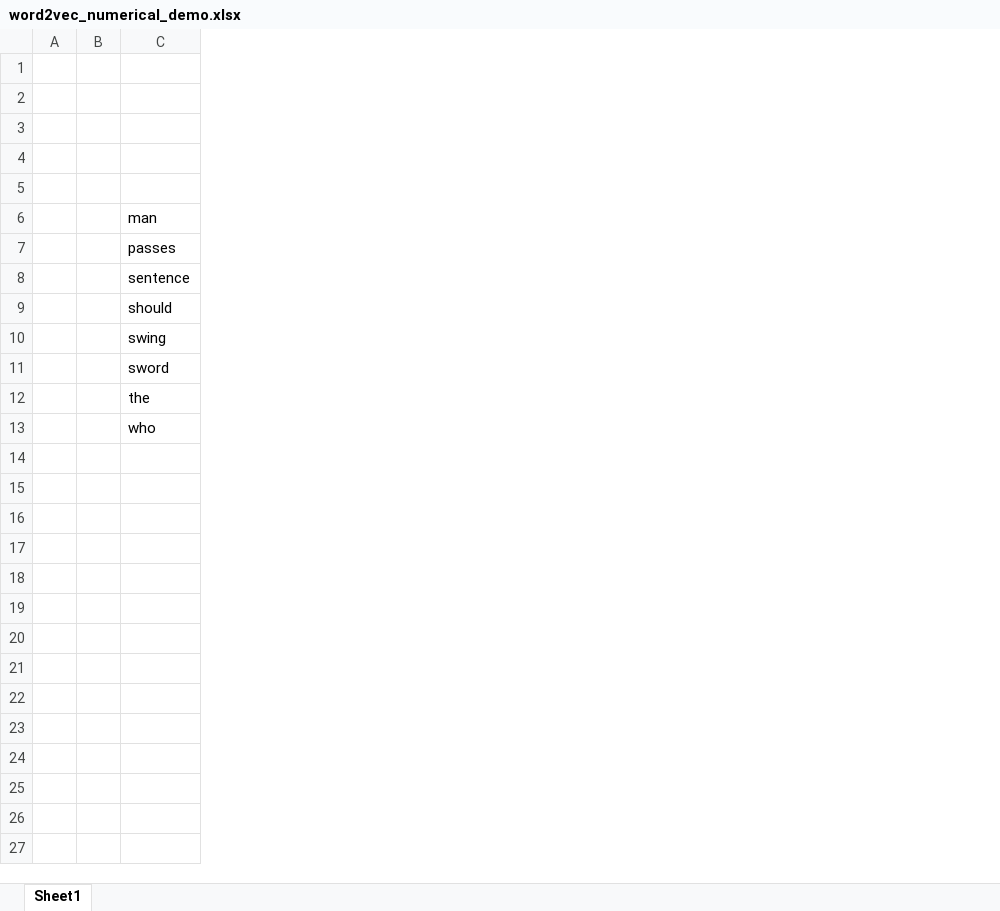
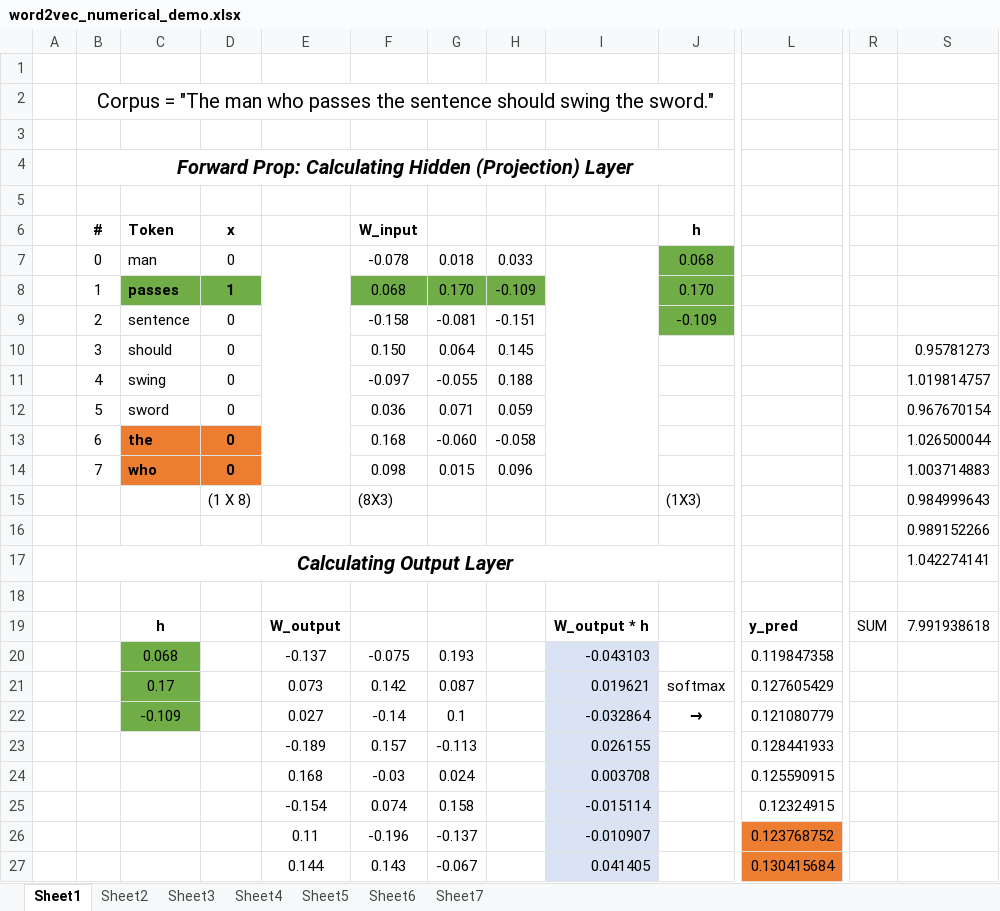
Before and after one commit to aegis4048/aegis4048.github.io, an Excel workbook: downloads/notebooks/word2vec_numerical_demo.xlsx, sheet Sheet1, drawn as a sheet; only a part is shown, gaps mark what is left out; values as stored, in another font and other column widths than the file's, no borders; charts and pictures not drawn; removed rows and columns are numbered as before the commit, all else as after; rows hold the shown columns only; the diff covers the shown part only; the diff names each change by its address in the sheet, - before the commit and + after, or states it on an @@ line.

```diff
--- a/downloads/notebooks/word2vec_numerical_demo.xlsx (sheet Sheet1)
+++ b/downloads/notebooks/word2vec_numerical_demo.xlsx (sheet Sheet1)
+sheet tab: Sheet2
+sheet tab: Sheet3
+sheet tab: Sheet4
+sheet tab: Sheet5
+sheet tab: Sheet6
+sheet tab: Sheet7
-column B, empty
+column B, rows 2-4: Corpus = "The man who passes the sentence should swing the sword." |  | Forward Prop: Calculating Hidden (Projection) Layer; rows 7-14: 0 | 1 | 2 | 3 | 4 | 5 | 6 | 7
+column D, rows 7-14: 0 | 1 | 0 | 0 | 0 | 0 | 0 | 0
+column E, empty
+column F, rows 7-14: -0.078 | 0.068 | -0.158 | 0.150 | -0.097 | 0.036 | 0.168 | 0.098
+column G, rows 7-14: 0.018 | 0.170 | -0.081 | 0.064 | -0.055 | 0.071 | -0.060 | 0.015
+column H, rows 7-14: 0.033 | -0.109 | -0.151 | 0.145 | 0.188 | 0.059 | -0.058 | 0.096
+column I, empty
+column J, rows 7-9: 0.068 | 0.170 | -0.109
+column L, empty
+column R, empty
+column S, rows 10-14: 0.95781273 | 1.019814757 | 0.967670154 | 1.026500044 | 1.003714883
+row 6:  | # | Token | x |  | W_input |  |  |  | h
@@ C8 fill: none → #70AD47, bold: off → on @@
@@ C13:C14 bold: off → on, fill: none → #ED7D31 @@
+row 15:  |  |  | (1 X 8) |  | (8X3) |  |  |  | (1X3) |  |  | 0.984999643
+row 16:  |  |  |  |  |  |  |  |  |  |  |  | 0.989152266
+row 17:  | Calculating Output Layer |  |  |  |  |  |  |  |  |  |  | 1.042274141
+row 18: (empty)
+row 19:  |  | h |  | W_output |  |  |  | W_output * h |  | y_pred | SUM | 7.991938618
+row 20:  |  | 0.068 |  | -0.137 | -0.075 | 0.193 |  | -0.043103 |  | 0.119847358
+row 21:  |  | 0.17 |  | 0.073 | 0.142 | 0.087 |  | 0.019621 | softmax | 0.127605429
+row 22:  |  | -0.109 |  | 0.027 | -0.14 | 0.1 |  | -0.032864 | → | 0.121080779
+row 23:  |  |  |  | -0.189 | 0.157 | -0.113 |  | 0.026155 |  | 0.128441933
+row 24:  |  |  |  | 0.168 | -0.03 | 0.024 |  | 0.003708 |  | 0.125590915
+row 25:  |  |  |  | -0.154 | 0.074 | 0.158 |  | -0.015114 |  | 0.12324915
+row 26:  |  |  |  | 0.11 | -0.196 | -0.137 |  | -0.010907 |  | 0.123768752
+row 27:  |  |  |  | 0.144 | 0.143 | -0.067 |  | 0.041405 |  | 0.130415684
```
Also changed, not shown: 6 added rows and 6 added columns elsewhere in this sheet, charts or pictures, 33 other files.
